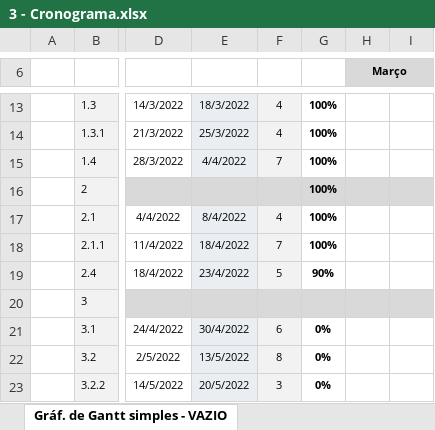
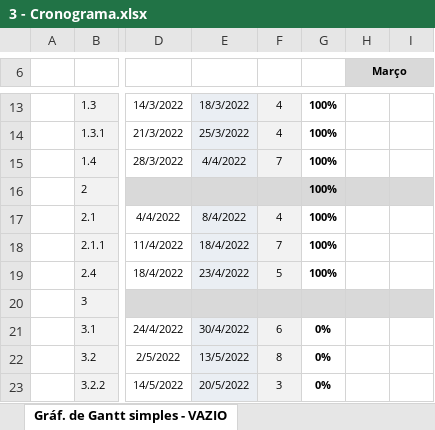
Before and after one commit to LuizDavidSantin8/HotelariaTDSFinal, an Excel workbook: 3 - Cronograma.xlsx, sheet Gráf. de Gantt simples - VAZIO, drawn as a sheet; only a part is shown, gaps mark what is left out; values as stored, in another font and other column widths than the file's, no borders; conditional formats not drawn; the diff names each change by its address in the sheet, - before the commit and + after, or states it on an @@ line.

Commit message:
Alualizado

```diff
--- a/3 - Cronograma.xlsx (sheet Gráf. de Gantt simples - VAZIO)
+++ b/3 - Cronograma.xlsx (sheet Gráf. de Gantt simples - VAZIO)
-G19: 90%
+G19: 100%
```
